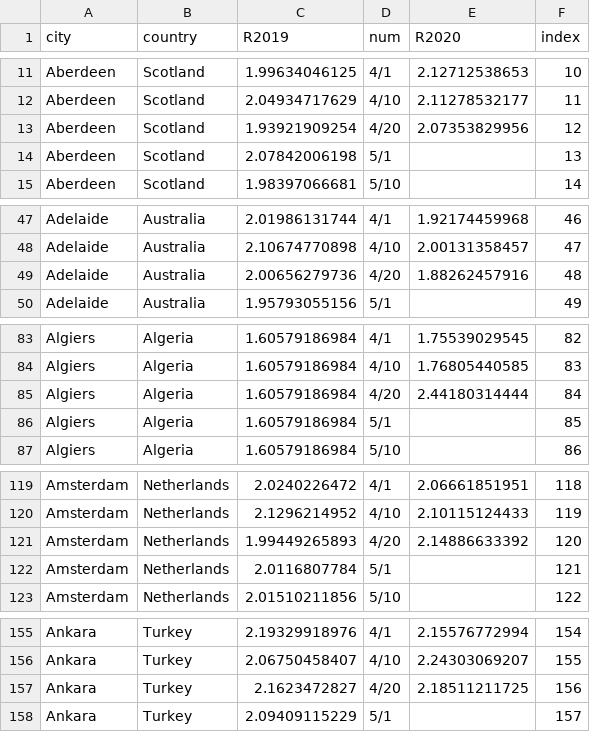
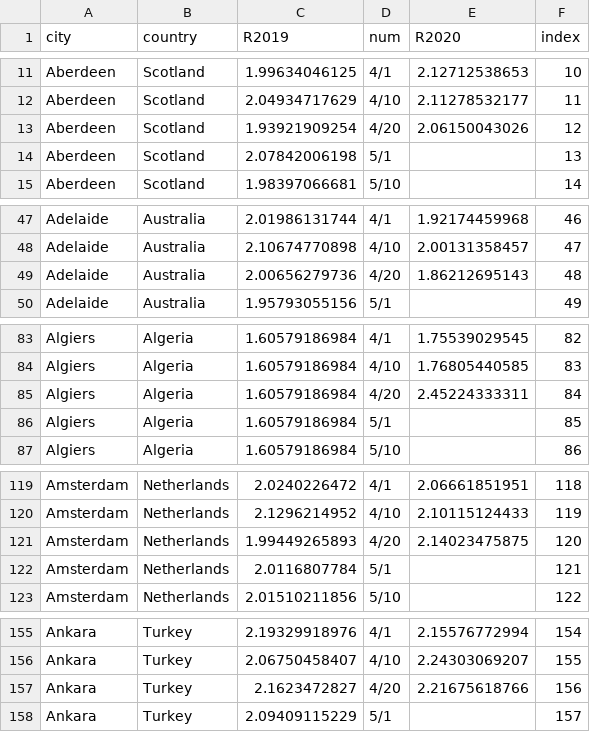
Before and after one commit to KL-ice/Temp-R-value, a CSV file: Rhistory.csv, drawn as a sheet; only a part is shown, gaps mark what is left out; the diff covers the shown part only.

```diff
--- a/Rhistory.csv
+++ b/Rhistory.csv
@@ -12,3 +12,3 @@ Aberdeen,Scotland,1.99634046125,4/1,2.12712538653,10
 Aberdeen,Scotland,2.04934717629,4/10,2.11278532177,11
-Aberdeen,Scotland,1.93921909254,4/20,2.07353829956,12
+Aberdeen,Scotland,1.93921909254,4/20,2.06150043026,12
 Aberdeen,Scotland,2.07842006198,5/1,,13
@@ -48,3 +48,3 @@ Adelaide,Australia,2.01986131744,4/1,1.92174459968,46
 Adelaide,Australia,2.10674770898,4/10,2.00131358457,47
-Adelaide,Australia,2.00656279736,4/20,1.88262457916,48
+Adelaide,Australia,2.00656279736,4/20,1.86212695143,48
 Adelaide,Australia,1.95793055156,5/1,,49
@@ -84,3 +84,3 @@ Algiers,Algeria,1.60579186984,4/1,1.75539029545,82
 Algiers,Algeria,1.60579186984,4/10,1.76805440585,83
-Algiers,Algeria,1.60579186984,4/20,2.44180314444,84
+Algiers,Algeria,1.60579186984,4/20,2.45224333311,84
 Algiers,Algeria,1.60579186984,5/1,,85
@@ -120,3 +120,3 @@ Amsterdam,Netherlands,2.0240226472,4/1,2.06661851951,118
 Amsterdam,Netherlands,2.1296214952,4/10,2.10115124433,119
-Amsterdam,Netherlands,1.99449265893,4/20,2.14886633392,120
+Amsterdam,Netherlands,1.99449265893,4/20,2.14023475875,120
 Amsterdam,Netherlands,2.0116807784,5/1,,121
@@ -156,3 +156,3 @@ Ankara,Turkey,2.19329918976,4/1,2.15576772994,154
 Ankara,Turkey,2.06750458407,4/10,2.24303069207,155
-Ankara,Turkey,2.1623472827,4/20,2.18511211725,156
+Ankara,Turkey,2.1623472827,4/20,2.21675618766,156
 Ankara,Turkey,2.09409115229,5/1,,157
```
Also changed, not shown: 122 edited cells elsewhere in this file, R-value.csv, Rlastday.csv, 2 other files.
